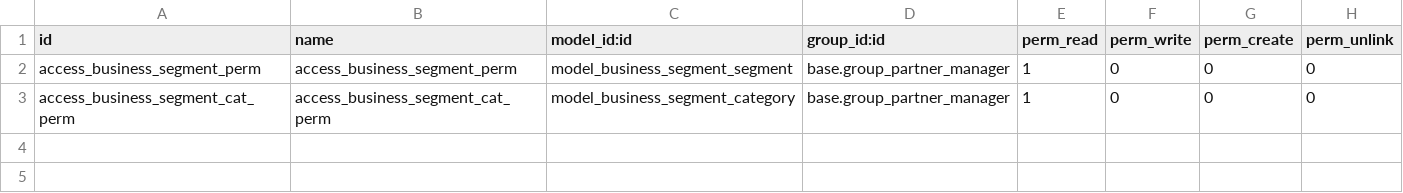
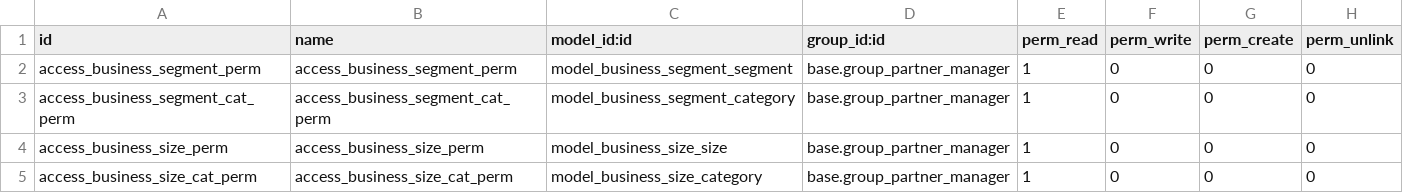
Before and after one commit to tawasta/partner, a CSV file: security/ir.model.access.csv, drawn as a sheet; the diff names each change by its address in the sheet, - before the commit and + after, or states it on an @@ line.

Commit message:
Updated access rules

```diff
--- a/security/ir.model.access.csv
+++ b/security/ir.model.access.csv
+row 4: access_business_size_perm | access_business_size_perm | model_business_size_size | base.group_partner_manager | 1 | 0 | 0 | 0
+row 5: access_business_size_cat_perm | access_business_size_cat_perm | model_business_size_category | base.group_partner_manager | 1 | 0 | 0 | 0
```
